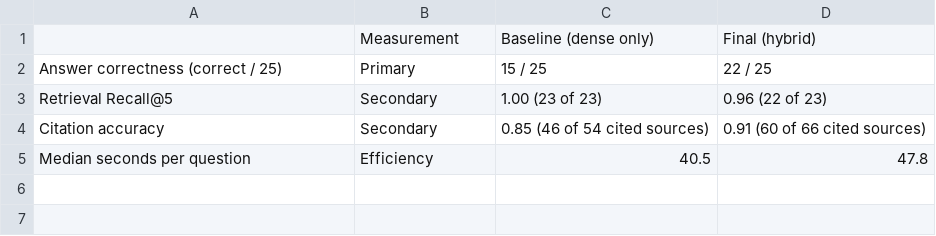
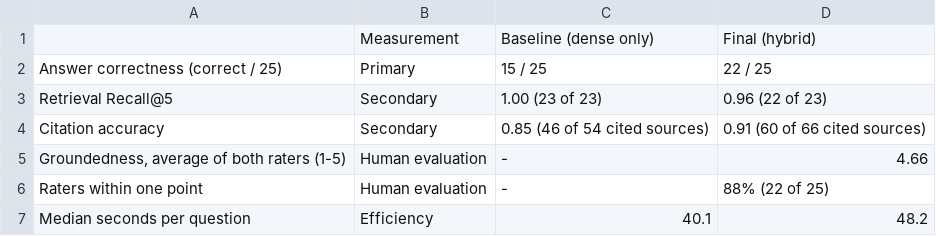
Before and after one commit to rahulmohannett/Pair_34_Lab2, a CSV file: part1_rag/rahul_mohan/eval/p1_results_table.csv, drawn as a sheet.

Commit message:
rahul_mohan: Part 1 final system p1-v3.16 (Kaggle 0.937), golden and baseline reruns, groundedness ratings and rating page, updated results table

```diff
--- a/part1_rag/rahul_mohan/eval/p1_results_table.csv
+++ b/part1_rag/rahul_mohan/eval/p1_results_table.csv
@@ -4,2 +4,4 @@ Retrieval Recall@5,Secondary,1.00 (23 of 23),0.96 (22 of 23)
 Citation accuracy,Secondary,0.85 (46 of 54 cited sources),0.91 (60 of 66 cited sources)
-Median seconds per question,Efficiency,40.5,47.8
+"Groundedness, average of both raters (1-5)",Human evaluation,-,4.66
+Raters within one point,Human evaluation,-,88% (22 of 25)
+Median seconds per question,Efficiency,40.1,48.2
```
Also changed, not shown: part1_rag/rahul_mohan/eval/p1_runs/final/golden_20261117_2057.csv, 21 other files.
